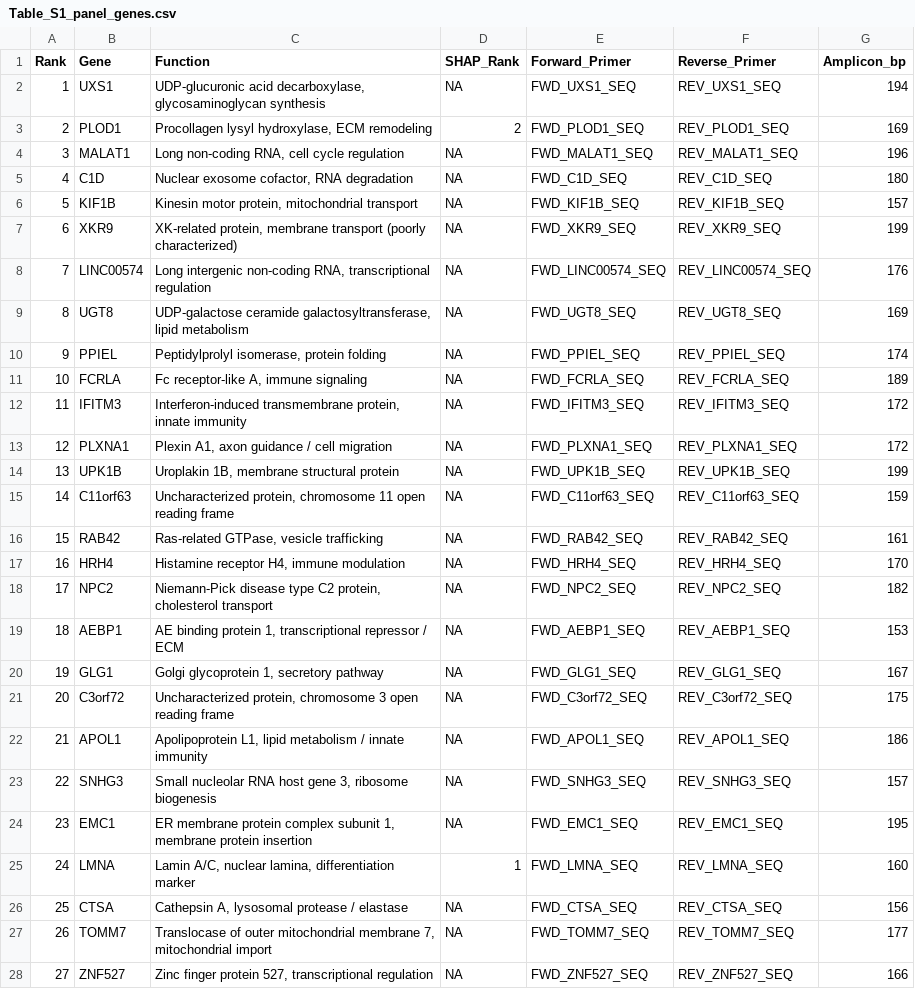
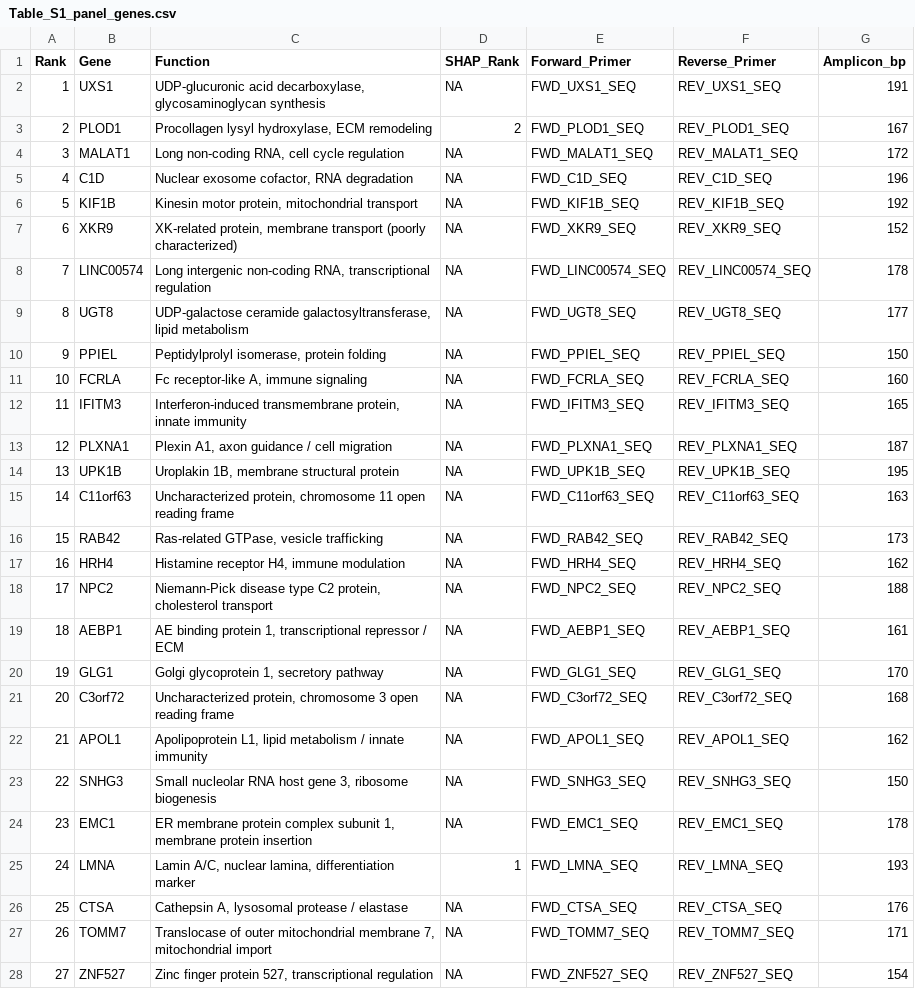
Before and after one commit to barlowa124/cultivated-meat-multiomic, a CSV file: docs/supplementary/Table_S1_panel_genes.csv, drawn as a sheet; only a part is shown; the diff covers the shown part only.

```diff
--- a/docs/supplementary/Table_S1_panel_genes.csv
+++ b/docs/supplementary/Table_S1_panel_genes.csv
@@ -1,28 +1,28 @@
 Rank,Gene,Function,SHAP_Rank,Forward_Primer,Reverse_Primer,Amplicon_bp
-1,UXS1,"UDP-glucuronic acid decarboxylase, glycosaminoglycan synthesis",NA,FWD_UXS1_SEQ,REV_UXS1_SEQ,194
-2,PLOD1,"Procollagen lysyl hydroxylase, ECM remodeling",2,FWD_PLOD1_SEQ,REV_PLOD1_SEQ,169
-3,MALAT1,"Long non-coding RNA, cell cycle regulation",NA,FWD_MALAT1_SEQ,REV_MALAT1_SEQ,196
-4,C1D,"Nuclear exosome cofactor, RNA degradation",NA,FWD_C1D_SEQ,REV_C1D_SEQ,180
-5,KIF1B,"Kinesin motor protein, mitochondrial transport",NA,FWD_KIF1B_SEQ,REV_KIF1B_SEQ,157
-6,XKR9,"XK-related protein, membrane transport (poorly characterized)",NA,FWD_XKR9_SEQ,REV_XKR9_SEQ,199
-7,LINC00574,"Long intergenic non-coding RNA, transcriptional regulation",NA,FWD_LINC00574_SEQ,REV_LINC00574_SEQ,176
-8,UGT8,"UDP-galactose ceramide galactosyltransferase, lipid metabolism",NA,FWD_UGT8_SEQ,REV_UGT8_SEQ,169
-9,PPIEL,"Peptidylprolyl isomerase, protein folding",NA,FWD_PPIEL_SEQ,REV_PPIEL_SEQ,174
-10,FCRLA,"Fc receptor-like A, immune signaling",NA,FWD_FCRLA_SEQ,REV_FCRLA_SEQ,189
-11,IFITM3,"Interferon-induced transmembrane protein, innate immunity",NA,FWD_IFITM3_SEQ,REV_IFITM3_SEQ,172
-12,PLXNA1,"Plexin A1, axon guidance / cell migration",NA,FWD_PLXNA1_SEQ,REV_PLXNA1_SEQ,172
-13,UPK1B,"Uroplakin 1B, membrane structural protein",NA,FWD_UPK1B_SEQ,REV_UPK1B_SEQ,199
-14,C11orf63,"Uncharacterized protein, chromosome 11 open reading frame",NA,FWD_C11orf63_SEQ,REV_C11orf63_SEQ,159
-15,RAB42,"Ras-related GTPase, vesicle trafficking",NA,FWD_RAB42_SEQ,REV_RAB42_SEQ,161
-16,HRH4,"Histamine receptor H4, immune modulation",NA,FWD_HRH4_SEQ,REV_HRH4_SEQ,170
-17,NPC2,"Niemann-Pick disease type C2 protein, cholesterol transport",NA,FWD_NPC2_SEQ,REV_NPC2_SEQ,182
-18,AEBP1,"AE binding protein 1, transcriptional repressor / ECM",NA,FWD_AEBP1_SEQ,REV_AEBP1_SEQ,153
-19,GLG1,"Golgi glycoprotein 1, secretory pathway",NA,FWD_GLG1_SEQ,REV_GLG1_SEQ,167
-20,C3orf72,"Uncharacterized protein, chromosome 3 open reading frame",NA,FWD_C3orf72_SEQ,REV_C3orf72_SEQ,175
-21,APOL1,"Apolipoprotein L1, lipid metabolism / innate immunity",NA,FWD_APOL1_SEQ,REV_APOL1_SEQ,186
-22,SNHG3,"Small nucleolar RNA host gene 3, ribosome biogenesis",NA,FWD_SNHG3_SEQ,REV_SNHG3_SEQ,157
-23,EMC1,"ER membrane protein complex subunit 1, membrane protein insertion",NA,FWD_EMC1_SEQ,REV_EMC1_SEQ,195
-24,LMNA,"Lamin A/C, nuclear lamina, differentiation marker",1,FWD_LMNA_SEQ,REV_LMNA_SEQ,160
-25,CTSA,"Cathepsin A, lysosomal protease / elastase",NA,FWD_CTSA_SEQ,REV_CTSA_SEQ,156
-26,TOMM7,"Translocase of outer mitochondrial membrane 7, mitochondrial import",NA,FWD_TOMM7_SEQ,REV_TOMM7_SEQ,177
-27,ZNF527,"Zinc finger protein 527, transcriptional regulation",NA,FWD_ZNF527_SEQ,REV_ZNF527_SEQ,166
+1,UXS1,"UDP-glucuronic acid decarboxylase, glycosaminoglycan synthesis",NA,FWD_UXS1_SEQ,REV_UXS1_SEQ,191
+2,PLOD1,"Procollagen lysyl hydroxylase, ECM remodeling",2,FWD_PLOD1_SEQ,REV_PLOD1_SEQ,167
+3,MALAT1,"Long non-coding RNA, cell cycle regulation",NA,FWD_MALAT1_SEQ,REV_MALAT1_SEQ,172
+4,C1D,"Nuclear exosome cofactor, RNA degradation",NA,FWD_C1D_SEQ,REV_C1D_SEQ,196
+5,KIF1B,"Kinesin motor protein, mitochondrial transport",NA,FWD_KIF1B_SEQ,REV_KIF1B_SEQ,192
+6,XKR9,"XK-related protein, membrane transport (poorly characterized)",NA,FWD_XKR9_SEQ,REV_XKR9_SEQ,152
+7,LINC00574,"Long intergenic non-coding RNA, transcriptional regulation",NA,FWD_LINC00574_SEQ,REV_LINC00574_SEQ,178
+8,UGT8,"UDP-galactose ceramide galactosyltransferase, lipid metabolism",NA,FWD_UGT8_SEQ,REV_UGT8_SEQ,177
+9,PPIEL,"Peptidylprolyl isomerase, protein folding",NA,FWD_PPIEL_SEQ,REV_PPIEL_SEQ,150
+10,FCRLA,"Fc receptor-like A, immune signaling",NA,FWD_FCRLA_SEQ,REV_FCRLA_SEQ,160
+11,IFITM3,"Interferon-induced transmembrane protein, innate immunity",NA,FWD_IFITM3_SEQ,REV_IFITM3_SEQ,165
+12,PLXNA1,"Plexin A1, axon guidance / cell migration",NA,FWD_PLXNA1_SEQ,REV_PLXNA1_SEQ,187
+13,UPK1B,"Uroplakin 1B, membrane structural protein",NA,FWD_UPK1B_SEQ,REV_UPK1B_SEQ,195
+14,C11orf63,"Uncharacterized protein, chromosome 11 open reading frame",NA,FWD_C11orf63_SEQ,REV_C11orf63_SEQ,163
+15,RAB42,"Ras-related GTPase, vesicle trafficking",NA,FWD_RAB42_SEQ,REV_RAB42_SEQ,173
+16,HRH4,"Histamine receptor H4, immune modulation",NA,FWD_HRH4_SEQ,REV_HRH4_SEQ,162
+17,NPC2,"Niemann-Pick disease type C2 protein, cholesterol transport",NA,FWD_NPC2_SEQ,REV_NPC2_SEQ,188
+18,AEBP1,"AE binding protein 1, transcriptional repressor / ECM",NA,FWD_AEBP1_SEQ,REV_AEBP1_SEQ,161
+19,GLG1,"Golgi glycoprotein 1, secretory pathway",NA,FWD_GLG1_SEQ,REV_GLG1_SEQ,170
+20,C3orf72,"Uncharacterized protein, chromosome 3 open reading frame",NA,FWD_C3orf72_SEQ,REV_C3orf72_SEQ,168
+21,APOL1,"Apolipoprotein L1, lipid metabolism / innate immunity",NA,FWD_APOL1_SEQ,REV_APOL1_SEQ,162
+22,SNHG3,"Small nucleolar RNA host gene 3, ribosome biogenesis",NA,FWD_SNHG3_SEQ,REV_SNHG3_SEQ,150
+23,EMC1,"ER membrane protein complex subunit 1, membrane protein insertion",NA,FWD_EMC1_SEQ,REV_EMC1_SEQ,178
+24,LMNA,"Lamin A/C, nuclear lamina, differentiation marker",1,FWD_LMNA_SEQ,REV_LMNA_SEQ,193
+25,CTSA,"Cathepsin A, lysosomal protease / elastase",NA,FWD_CTSA_SEQ,REV_CTSA_SEQ,176
+26,TOMM7,"Translocase of outer mitochondrial membrane 7, mitochondrial import",NA,FWD_TOMM7_SEQ,REV_TOMM7_SEQ,171
+27,ZNF527,"Zinc finger protein 527, transcriptional regulation",NA,FWD_ZNF527_SEQ,REV_ZNF527_SEQ,154
```
Also changed, not shown: 3 edited cells elsewhere in this file, 31 other files.
